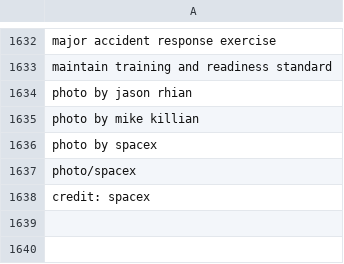
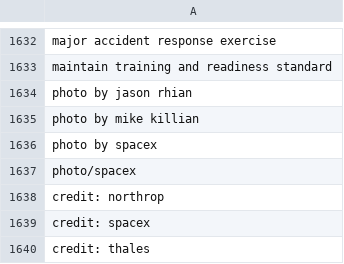
Before and after one commit to toolforge/tool-spacemedia, a CSV file: src/main/resources/blocklist.ignored.terms.csv, drawn as a sheet; only a part is shown, gaps mark what is left out.

Commit message:
update blocklist

```diff
--- a/src/main/resources/blocklist.ignored.terms.csv
+++ b/src/main/resources/blocklist.ignored.terms.csv
@@ -1637,2 +1637,4 @@ photo by spacex
 photo/spacex
+credit: northrop
 credit: spacex
+credit: thales
```
